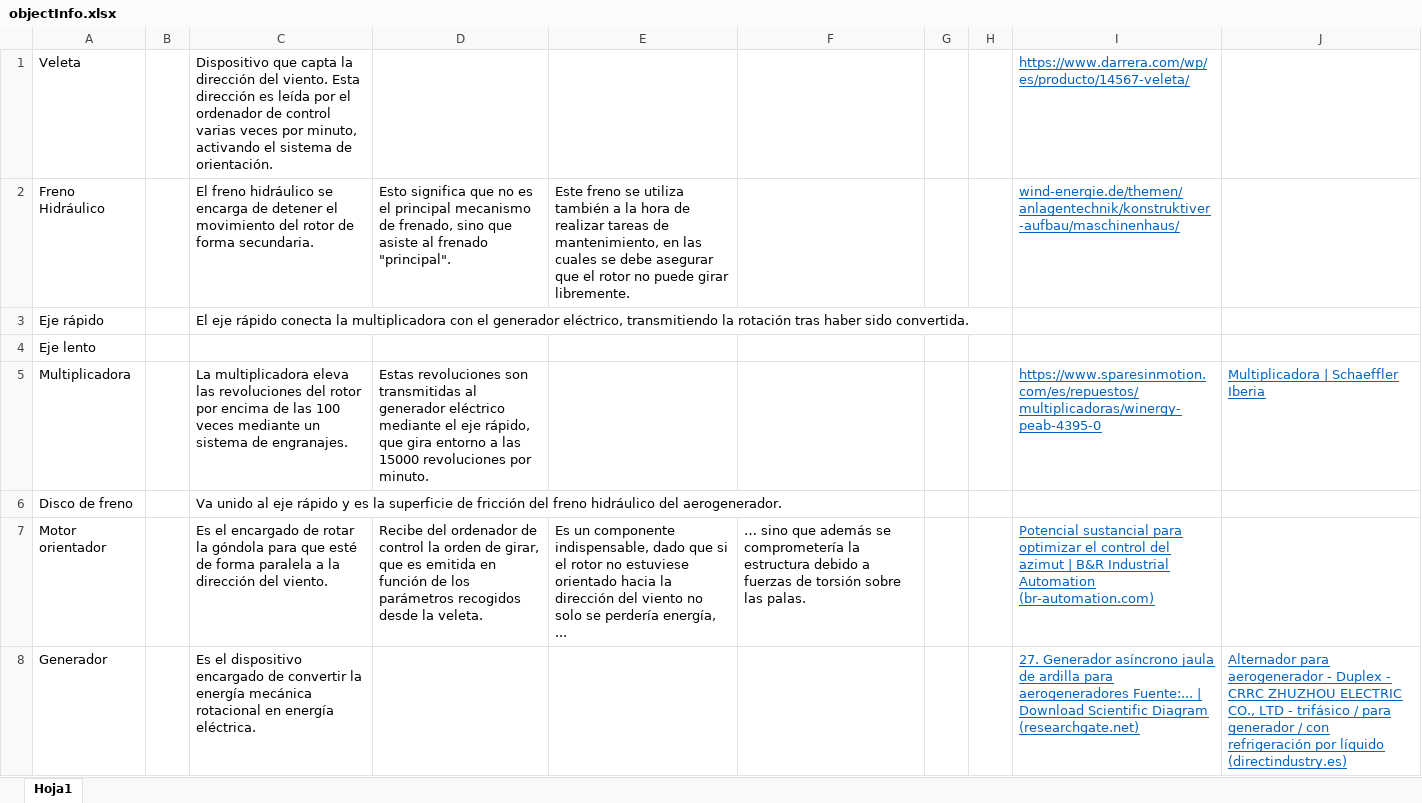
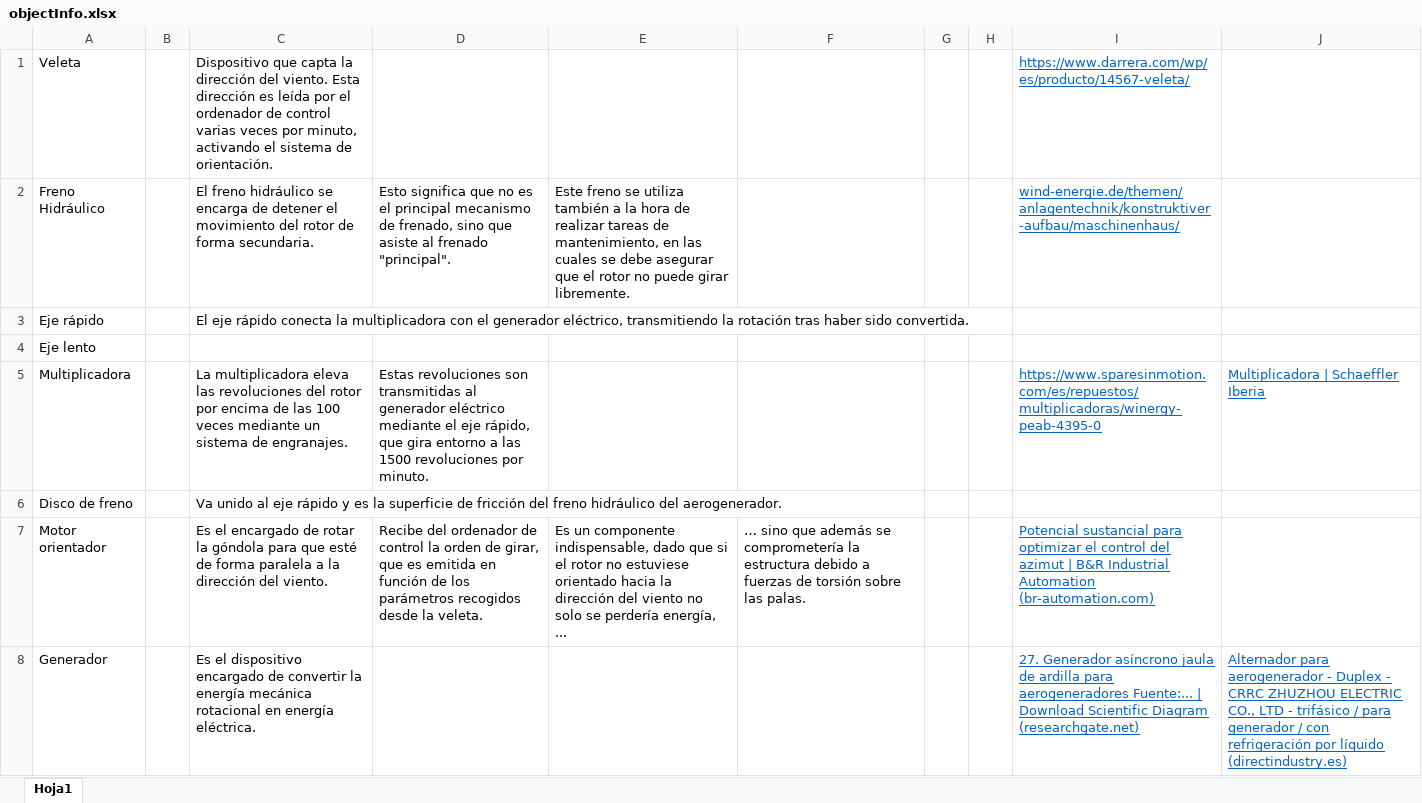
Before and after one commit to Chgv99/wind-turbine-vr, an Excel workbook: objectInfo.xlsx, sheet Hoja1, drawn as a sheet; only a part is shown; values as stored, in another font and other column widths than the file's, no borders; the diff names each change by its address in the sheet, - before the commit and + after, or states it on an @@ line.

Commit message:
Fixes (2)
Fixed break sign
Fixed multiplier sign and typo (was 15000 instead of 1500)
Repositioned rotation system sign
Fixed nacelle ray collision

```diff
--- a/objectInfo.xlsx (sheet Hoja1)
+++ b/objectInfo.xlsx (sheet Hoja1)
-D5: …a las 15000 revoluciones por…
+D5: …a las 1500 revoluciones por…
```
Also changed, not shown: 2 other files.
